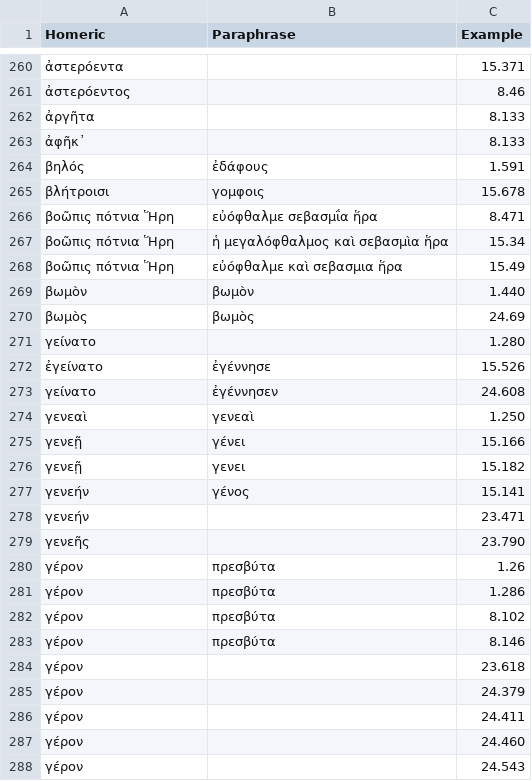
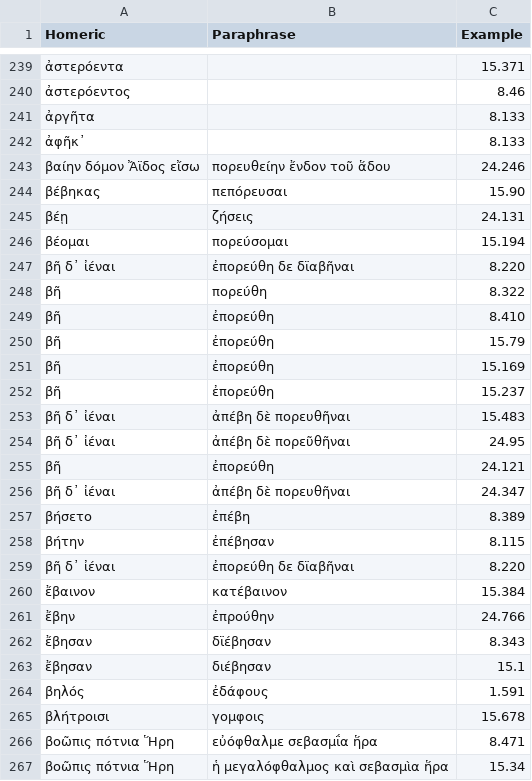
Before and after one commit to neelsmith/paraphrases, a CSV file: collections/lexicalComparison.csv, drawn as a sheet; only a part is shown, gaps mark what is left out; the shorter side is filled out with more unchanged rows; the diff covers the shown part only.

Commit message:
Update lexicalComparison.csv

```diff
--- a/collections/lexicalComparison.csv
+++ b/collections/lexicalComparison.csv
@@ -263,2 +242,23 @@ Homeric,Paraphrase,Example
 ἀφῆκ᾽,,8.133
+βαίην δόμον Ἄϊδος εἴσω,πορευθείην ἔνδον τοῦ ἅδου,24.246
+βέβηκας,πεπόρευσαι,15.90
+βέῃ,ζήσεις,24.131
+βέομαι,πορεύσομαι,15.194
+βῆ δ᾽ ἰέναι,ἐπορεύθη δε δϊαβῆναι,8.220
+βῆ,πορεύθη,8.322
+βῆ,ἐπορεύθη,8.410
+βῆ,ἐπορεύθη,15.79
+βῆ,ἐπορεύθη,15.169
+βῆ,ἐπορεύθη,15.237
+βῆ δ᾽ ἰέναι,ἀπέβη δὲ πορευθῆναι,15.483
+βῆ δ᾽ ἰέναι,ἀπέβη δὲ πορεῦθῆναι,24.95
+βῆ,ἐπορεύθη,24.121
+βῆ δ᾽ ἰέναι,ἀπέβη δὲ πορευθῆναι,24.347
+βήσετο,ἐπέβη,8.389
+βήτην,ἐπέβησαν,8.115
+βῆ δ᾽ ἰέναι,ἐπορεύθη δε δϊαβῆναι,8.220
+ἔβαινον,κατέβαινον,15.384
+ἔβην,ἐπρούθην,24.766
+ἔβησαν,δϊέβησαν,8.343
+ἔβησαν,διέβησαν,15.1
 βηλός,ἐδάφους,1.591
```
Also changed, not shown: 21 removed rows elsewhere in this file.
